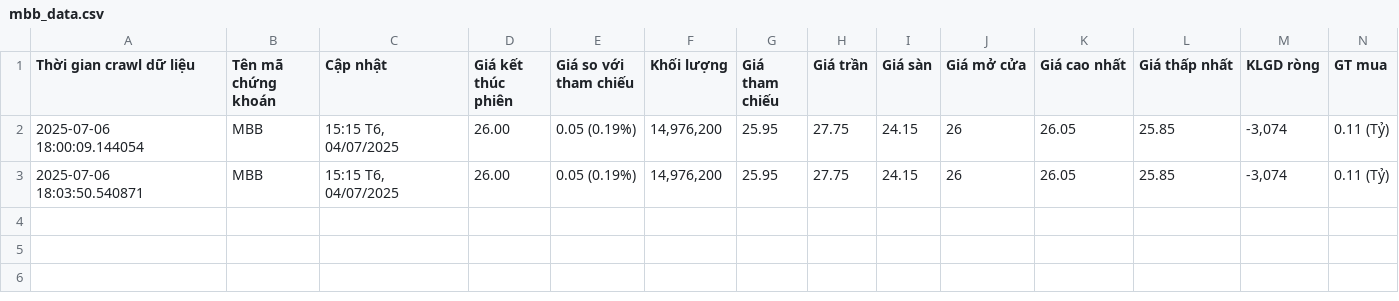
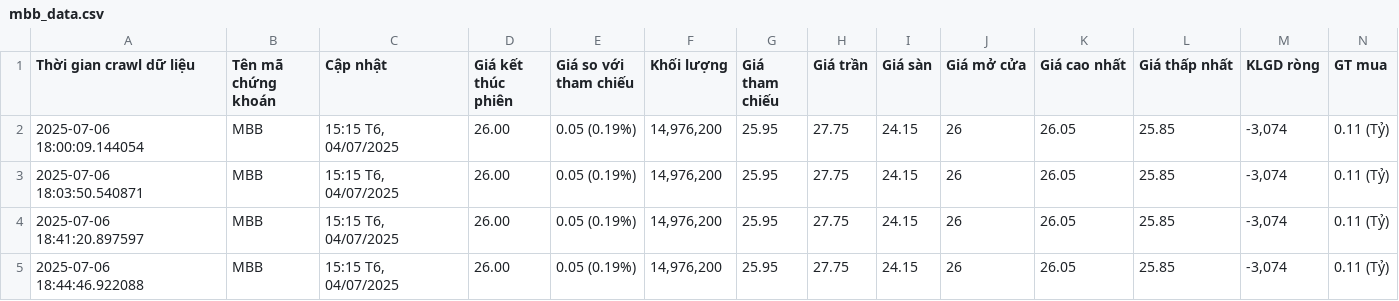
Before and after one commit to bazzi24/Crawl_Data_From_Cafef, a CSV file: notebook/file_csv/mbb_data.csv, drawn as a sheet; only a part is shown; rows hold the shown columns only; the diff names each change by its address in the sheet, - before the commit and + after, or states it on an @@ line.

```diff
--- a/notebook/file_csv/mbb_data.csv
+++ b/notebook/file_csv/mbb_data.csv
+row 4: 2025-07-06 18:41:20.897597 | MBB | 15:15 T6, 04/07/2025 | 26.00 | 0.05 (0.19%) | 14,976,200 | 25.95 | 27.75 | 24.15 | 26 | 26.05 | 25.85 | -3,074 | 0.11 (Tỷ)
+row 5: 2025-07-06 18:44:46.922088 | MBB | 15:15 T6, 04/07/2025 | 26.00 | 0.05 (0.19%) | 14,976,200 | 25.95 | 27.75 | 24.15 | 26 | 26.05 | 25.85 | -3,074 | 0.11 (Tỷ)
```
Also changed, not shown: notebook/file_csv/vcb_data.csv, notebook/file_csv/vcg_data.csv, 6 other files.
